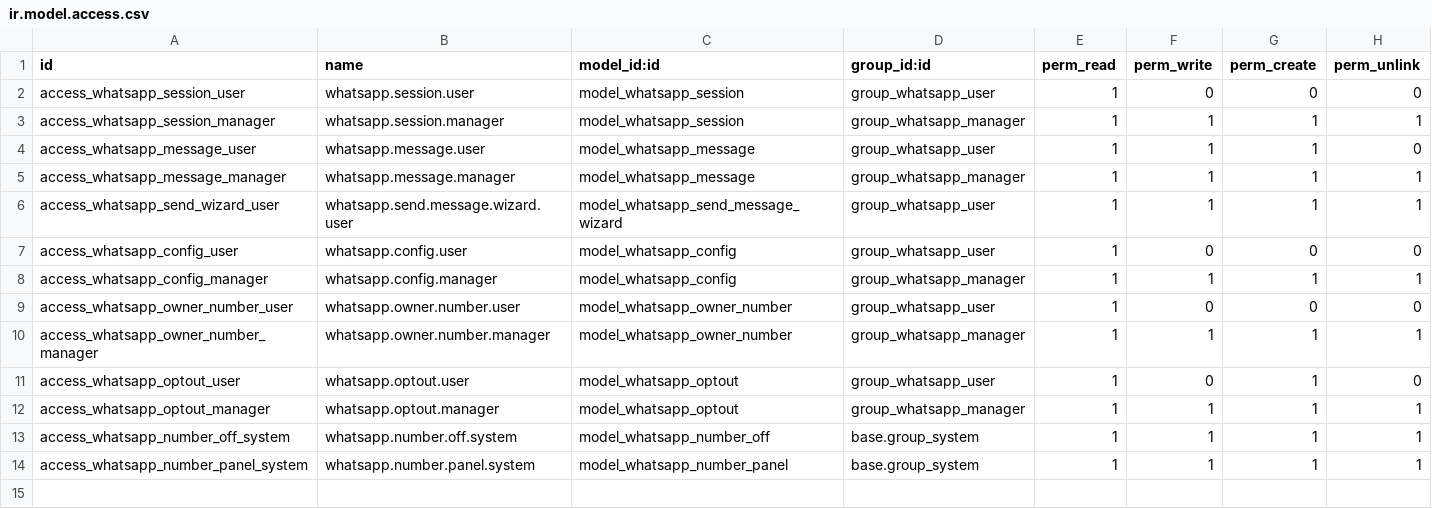
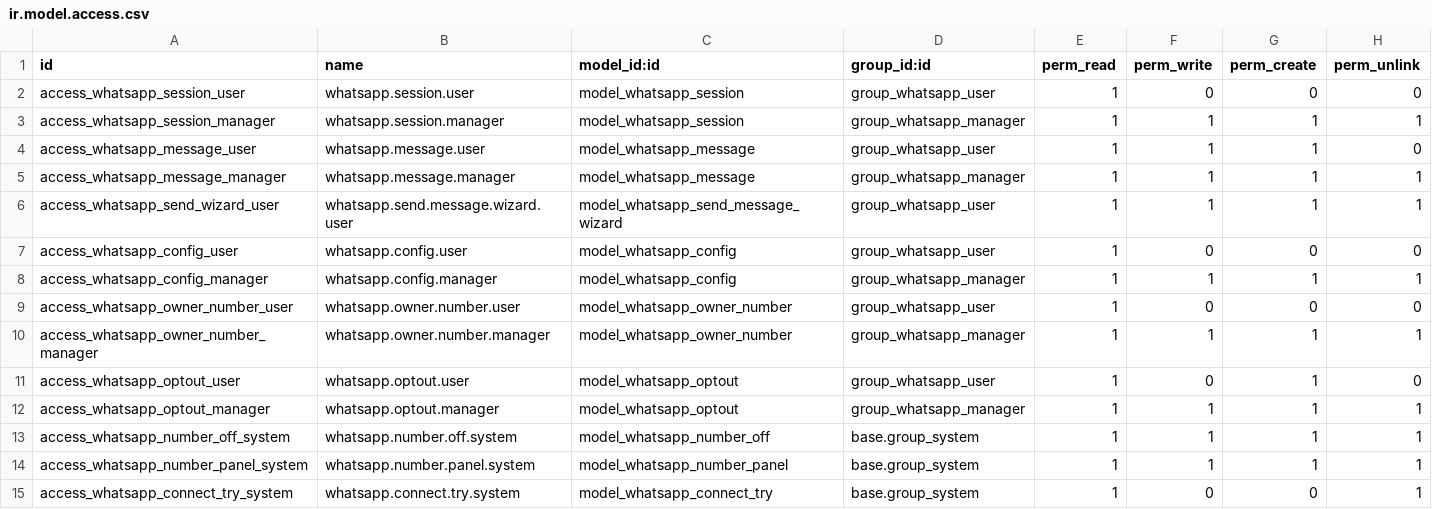
Before and after one commit to sri-balakumar-alphalize26/E_commerce_website, a CSV file: odoo_modules/whatsapp/whatsapp_gateway/security/ir.model.access.csv, drawn as a sheet.

Commit message:
Connect a number: says why, failed tries kept, check connection and check again, groups only with Sales Automation

```diff
--- a/odoo_modules/whatsapp/whatsapp_gateway/security/ir.model.access.csv
+++ b/odoo_modules/whatsapp/whatsapp_gateway/security/ir.model.access.csv
@@ -14 +14,2 @@ access_whatsapp_number_off_system,whatsapp.number.off.system,model_whatsapp_numb
 access_whatsapp_number_panel_system,whatsapp.number.panel.system,model_whatsapp_number_panel,base.group_system,1,1,1,1
+access_whatsapp_connect_try_system,whatsapp.connect.try.system,model_whatsapp_connect_try,base.group_system,1,0,0,1
```
Also changed, not shown: 11 other files.
